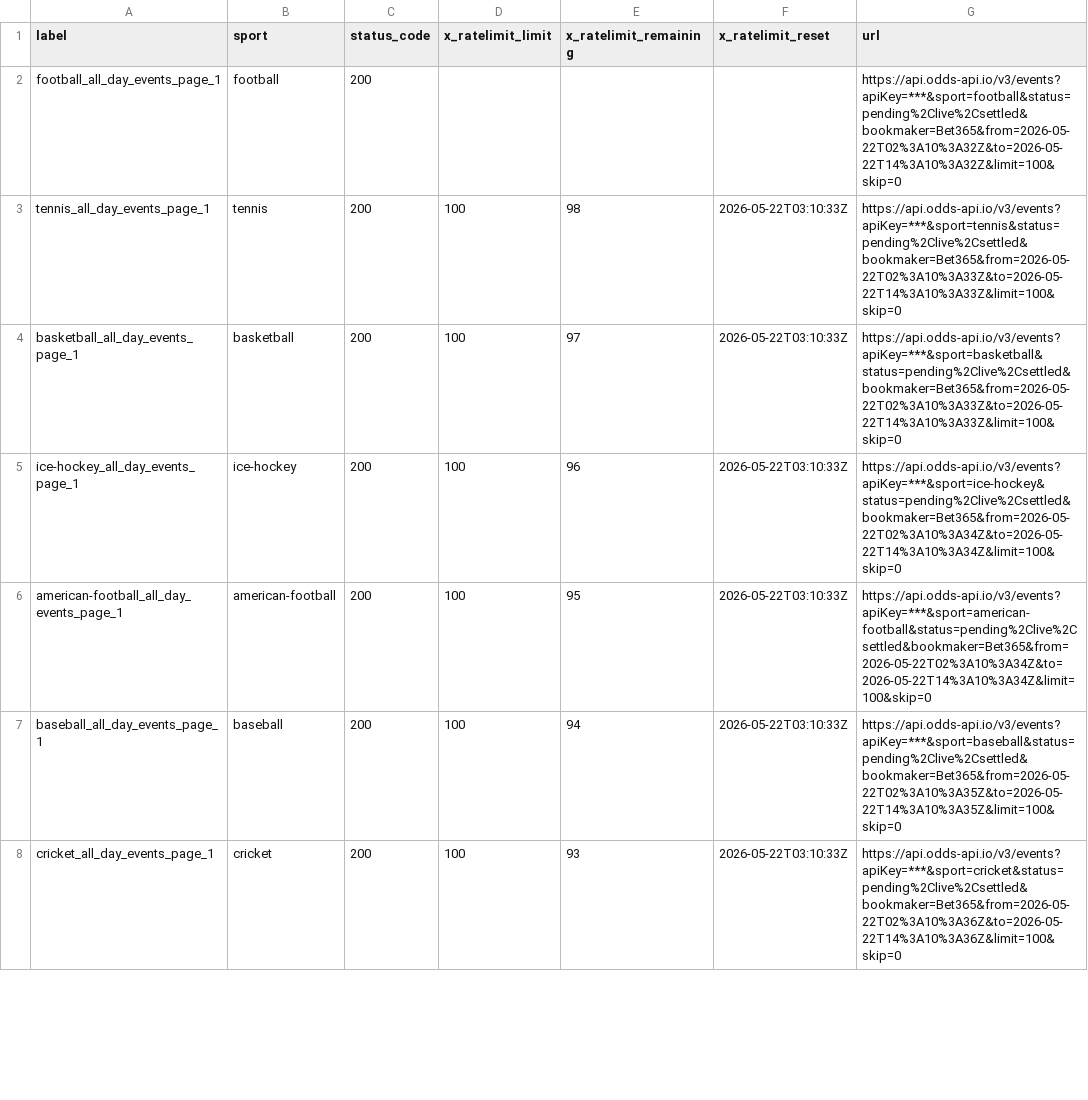
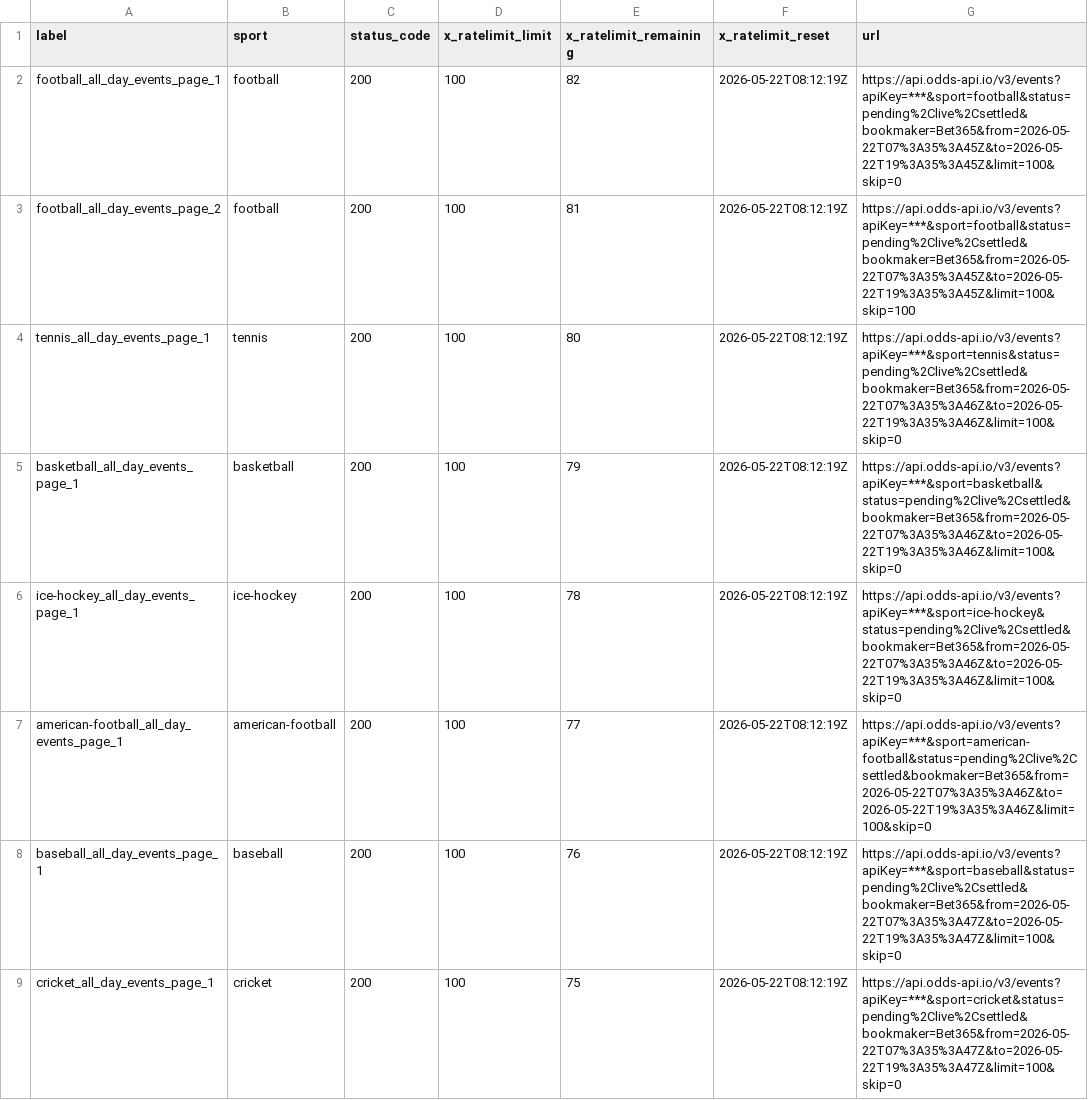
Before and after one commit to Bendecks/Odds-2, a CSV file: output/bet365/latest/bet365_today_multisport_all_day_rate_limit_headers.csv, drawn as a sheet; only a part is shown; the diff covers the shown part only.

```diff
--- a/output/bet365/latest/bet365_today_multisport_all_day_rate_limit_headers.csv
+++ b/output/bet365/latest/bet365_today_multisport_all_day_rate_limit_headers.csv
@@ -1,8 +1,9 @@
 label,sport,status_code,x_ratelimit_limit,x_ratelimit_remaining,x_ratelimit_reset,url
-football_all_day_events_page_1,football,200,,,,https://api.odds-api.io/v3/events?apiKey=***&sport=football&status=pending%2Clive%2Csettled&bookmaker=Bet365&from=2026-05-22T02%3A10%3A32Z&to=2026-05-22T14%3A10%3A32Z&limit=100&skip=0
-tennis_all_day_events_page_1,tennis,200,100,98,2026-05-22T03:10:33Z,https://api.odds-api.io/v3/events?apiKey=***&sport=tennis&status=pending%2Clive%2Csettled&bookmaker=Bet365&from=2026-05-22T02%3A10%3A33Z&to=2026-05-22T14%3A10%3A33Z&limit=100&skip=0
-basketball_all_day_events_page_1,basketball,200,100,97,2026-05-22T03:10:33Z,https://api.odds-api.io/v3/events?apiKey=***&sport=basketball&status=pending%2Clive%2Csettled&bookmaker=Bet365&from=2026-05-22T02%3A10%3A33Z&to=2026-05-22T14%3A10%3A33Z&limit=100&skip=0
-ice-hockey_all_day_events_page_1,ice-hockey,200,100,96,2026-05-22T03:10:33Z,https://api.odds-api.io/v3/events?apiKey=***&sport=ice-hockey&status=pending%2Clive%2Csettled&bookmaker=Bet365&from=2026-05-22T02%3A10%3A34Z&to=2026-05-22T14%3A10%3A34Z&limit=100&skip=0
-american-football_all_day_events_page_1,american-football,200,100,95,2026-05-22T03:10:33Z,https://api.odds-api.io/v3/events?apiKey=***&sport=american-football&status=pending%2Clive%2Csettled&bookmaker=Bet365&from=2026-05-22T02%3A10%3A34Z&to=2026-05-22T14%3A10%3A34Z&limit=100&skip=0
-baseball_all_day_events_page_1,baseball,200,100,94,2026-05-22T03:10:33Z,https://api.odds-api.io/v3/events?apiKey=***&sport=baseball&status=pending%2Clive%2Csettled&bookmaker=Bet365&from=2026-05-22T02%3A10%3A35Z&to=2026-05-22T14%3A10%3A35Z&limit=100&skip=0
-cricket_all_day_events_page_1,cricket,200,100,93,2026-05-22T03:10:33Z,https://api.odds-api.io/v3/events?apiKey=***&sport=cricket&status=pending%2Clive%2Csettled&bookmaker=Bet365&from=2026-05-22T02%3A10%3A36Z&to=2026-05-22T14%3A10%3A36Z&limit=100&skip=0
+football_all_day_events_page_1,football,200,100,82,2026-05-22T08:12:19Z,https://api.odds-api.io/v3/events?apiKey=***&sport=football&status=pending%2Clive%2Csettled&bookmaker=Bet365&from=2026-05-22T07%3A35%3A45Z&to=2026-05-22T19%3A35%3A45Z&limit=100&skip=0
+football_all_day_events_page_2,football,200,100,81,2026-05-22T08:12:19Z,https://api.odds-api.io/v3/events?apiKey=***&sport=football&status=pending%2Clive%2Csettled&bookmaker=Bet365&from=2026-05-22T07%3A35%3A45Z&to=2026-05-22T19%3A35%3A45Z&limit=100&skip=100
+tennis_all_day_events_page_1,tennis,200,100,80,2026-05-22T08:12:19Z,https://api.odds-api.io/v3/events?apiKey=***&sport=tennis&status=pending%2Clive%2Csettled&bookmaker=Bet365&from=2026-05-22T07%3A35%3A46Z&to=2026-05-22T19%3A35%3A46Z&limit=100&skip=0
+basketball_all_day_events_page_1,basketball,200,100,79,2026-05-22T08:12:19Z,https://api.odds-api.io/v3/events?apiKey=***&sport=basketball&status=pending%2Clive%2Csettled&bookmaker=Bet365&from=2026-05-22T07%3A35%3A46Z&to=2026-05-22T19%3A35%3A46Z&limit=100&skip=0
+ice-hockey_all_day_events_page_1,ice-hockey,200,100,78,2026-05-22T08:12:19Z,https://api.odds-api.io/v3/events?apiKey=***&sport=ice-hockey&status=pending%2Clive%2Csettled&bookmaker=Bet365&from=2026-05-22T07%3A35%3A46Z&to=2026-05-22T19%3A35%3A46Z&limit=100&skip=0
+american-football_all_day_events_page_1,american-football,200,100,77,2026-05-22T08:12:19Z,https://api.odds-api.io/v3/events?apiKey=***&sport=american-football&status=pending%2Clive%2Csettled&bookmaker=Bet365&from=2026-05-22T07%3A35%3A46Z&to=2026-05-22T19%3A35%3A46Z&limit=100&skip=0
+baseball_all_day_events_page_1,baseball,200,100,76,2026-05-22T08:12:19Z,https://api.odds-api.io/v3/events?apiKey=***&sport=baseball&status=pending%2Clive%2Csettled&bookmaker=Bet365&from=2026-05-22T07%3A35%3A47Z&to=2026-05-22T19%3A35%3A47Z&limit=100&skip=0
+cricket_all_day_events_page_1,cricket,200,100,75,2026-05-22T08:12:19Z,https://api.odds-api.io/v3/events?apiKey=***&sport=cricket&status=pending%2Clive%2Csettled&bookmaker=Bet365&from=2026-05-22T07%3A35%3A47Z&to=2026-05-22T19%3A35%3A47Z&limit=100&skip=0
```
Also changed, not shown: 8 added rows, 1 removed row and 41 edited cells elsewhere in this file, 35 other files.
